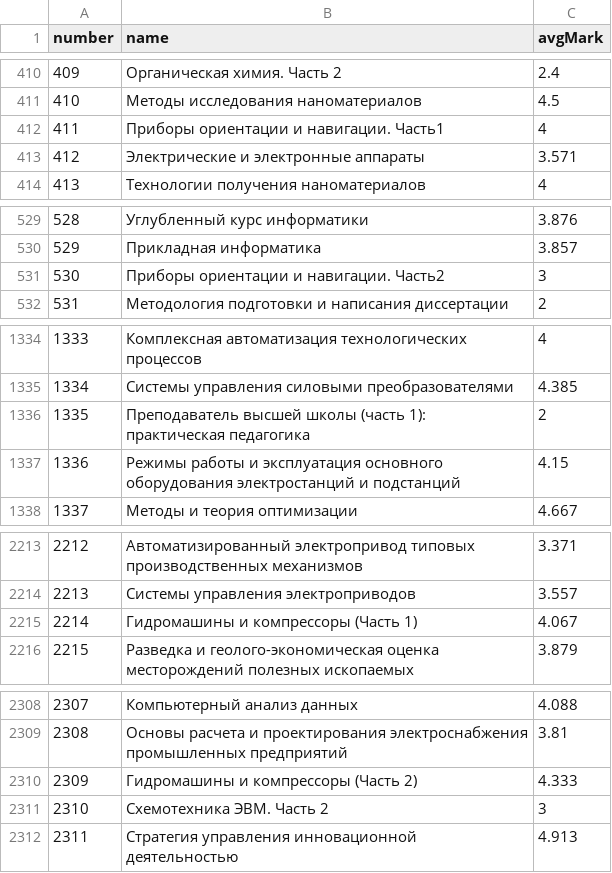
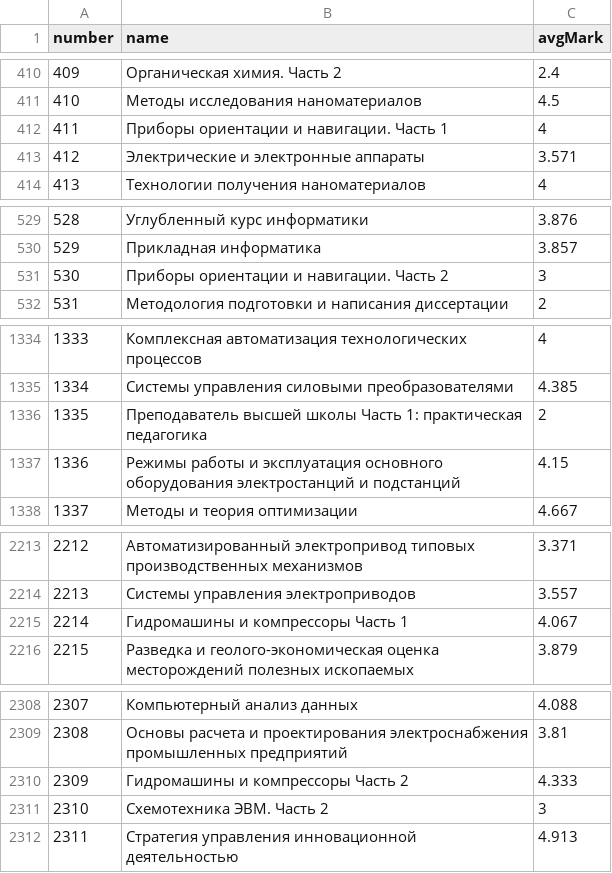
Before and after one commit to irinkam/trajectories, a CSV file: files/disciplines.csv, drawn as a sheet; only a part is shown, gaps mark what is left out; the diff covers the shown part only.

Commit message:
csv changed

```diff
--- a/files/disciplines.csv
+++ b/files/disciplines.csv
@@ -411,3 +411,3 @@ number;name;avgMark
 410;Методы исследования наноматериалов;4.5
-411;Приборы ориентации и навигации. Часть1;4
+411;Приборы ориентации и навигации. Часть 1;4
 412;Электрические и электронные аппараты;3.571
@@ -530,3 +530,3 @@ number;name;avgMark
 529;Прикладная информатика;3.857
-530;Приборы ориентации и навигации. Часть2;3
+530;Приборы ориентации и навигации. Часть 2;3
 531;Методология подготовки и написания диссертации;2
@@ -1335,3 +1335,3 @@ number;name;avgMark
 1334;Системы управления силовыми преобразователями;4.385
-1335;Преподаватель высшей школы (часть 1): практическая педагогика;2
+1335;Преподаватель высшей школы Часть 1: практическая педагогика;2
 1336;Режимы работы и эксплуатация основного оборудования электростанций и подстанций;4.15
@@ -2214,3 +2214,3 @@ number;name;avgMark
 2213;Системы управления электроприводов;3.557
-2214;Гидромашины и компрессоры (Часть 1);4.067
+2214;Гидромашины и компрессоры Часть 1;4.067
 2215;Разведка и геолого-экономическая оценка месторождений полезных ископаемых;3.879
@@ -2309,3 +2309,3 @@ number;name;avgMark
 2308;Основы расчета и проектирования электроснабжения промышленных предприятий;3.81
-2309;Гидромашины и компрессоры (Часть 2);4.333
+2309;Гидромашины и компрессоры Часть 2;4.333
 2310;Схемотехника ЭВМ. Часть 2;3
```
Also changed, not shown: 2 edited cells elsewhere in this file.
